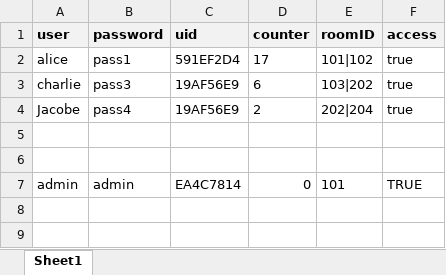
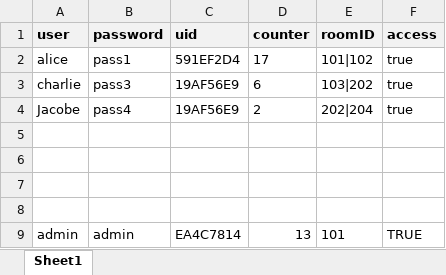
Before and after one commit to Silent0Wings/RFID-SecureDoor-Platform, an Excel workbook: Server/rfid-server-DBS-Http/users.xlsx, sheet Sheet1, drawn as a sheet; values as stored, in another font and other column widths than the file's, no borders; addresses are those after the commit; the diff names each change by its address in the sheet, - before the commit and + after, or states it on an @@ line.

Commit message:
Refactor backend and improve ESP32 RFID integration
Refactored server.js for better structure, robust Excel handling, and improved API responses. Enhanced ESP32 test code with clearer registration/access logic, improved web UI, and more reliable backend communication. Updated users.xlsx to reflect new user data format.

```diff
--- a/Server/rfid-server-DBS-Http/users.xlsx (sheet Sheet1)
+++ b/Server/rfid-server-DBS-Http/users.xlsx (sheet Sheet1)
+row 7: (empty)
+row 8: (empty)
-D9 (counter): 0
+D9 (counter): 13
```
Also changed, not shown: 2 other files.
